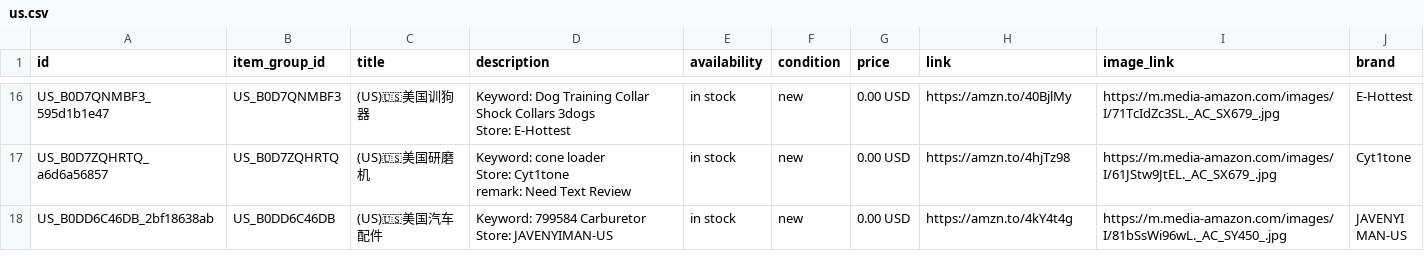
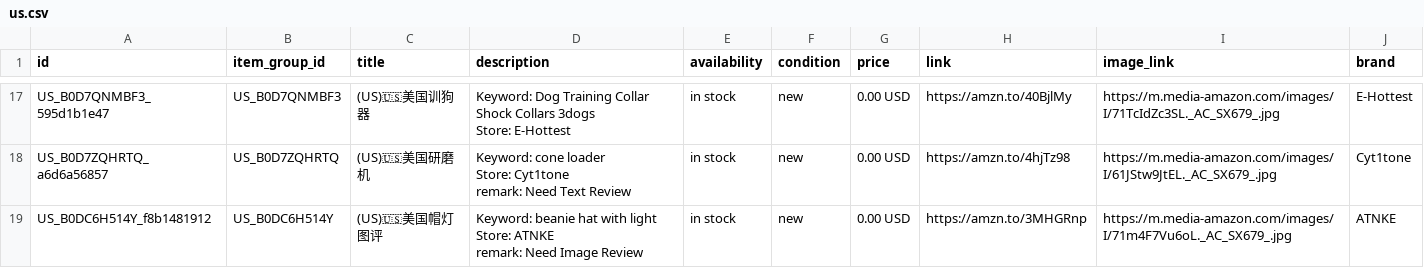
Before and after one commit to dalemy-1/wa-catalog-feed, a CSV file: docs/us.csv, drawn as a sheet; only a part is shown, gaps mark what is left out; the shorter side is filled out with more unchanged rows; the diff covers the shown part only.

```diff
--- a/docs/us.csv
+++ b/docs/us.csv
@@ -48 +51,4 @@ Store: Cyt1tone
 remark: Need Text Review",in stock,new,0.00 USD,https://amzn.to/4hjTz98,https://m.media-amazon.com/images/I/61JStw9JtEL._AC_SX679_.jpg,Cyt1tone
+US_B0DC6H514Y_f8b1481912,US_B0DC6H514Y,(US)🇺🇸美国帽灯图评,"Keyword: beanie hat with light
+Store: ATNKE
+remark: Need Image Review",in stock,new,0.00 USD,https://amzn.to/3MHGRnp,https://m.media-amazon.com/images/I/71m4F7Vu6oL._AC_SX679_.jpg,ATNKE
```
Also changed, not shown: 4 added rows elsewhere in this file, docs/de.csv, docs/fr.csv, 3 other files.
